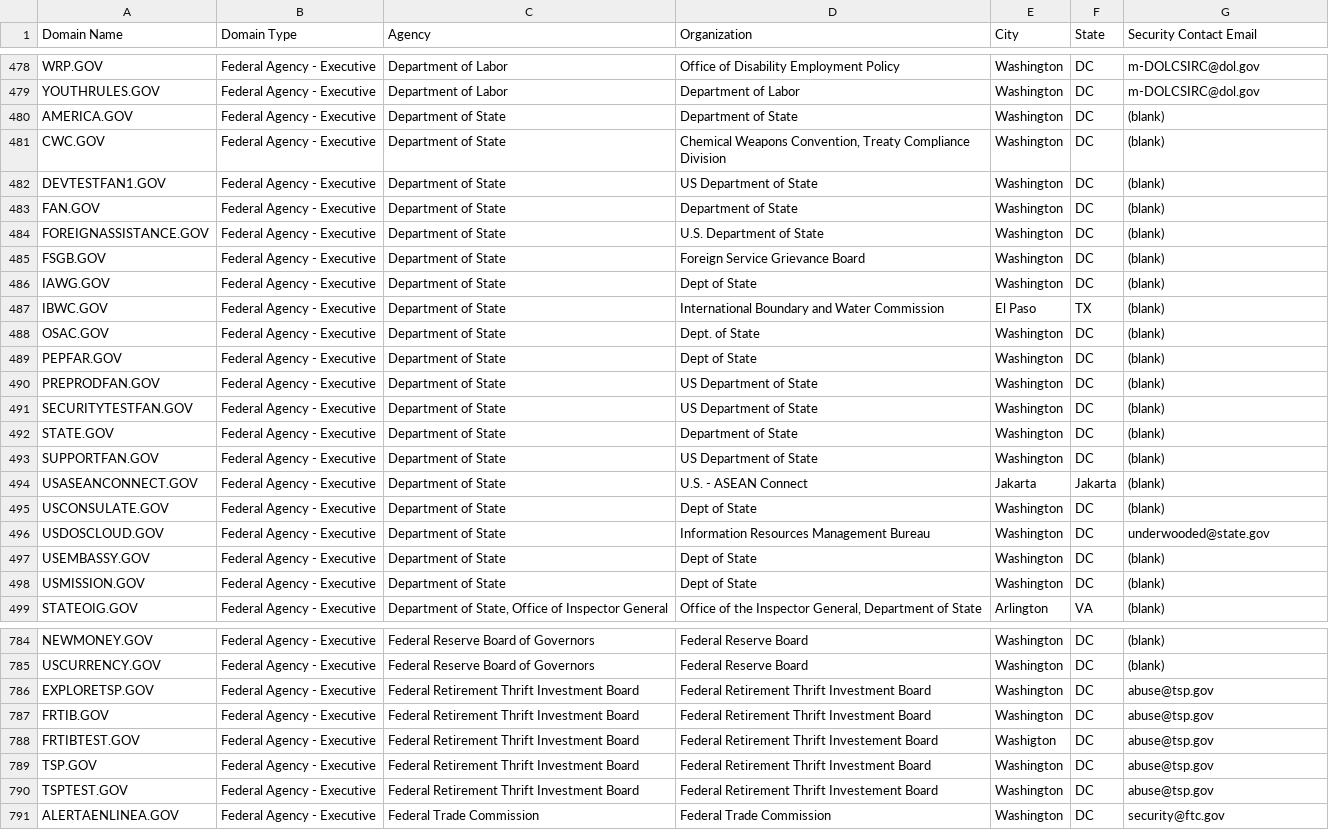
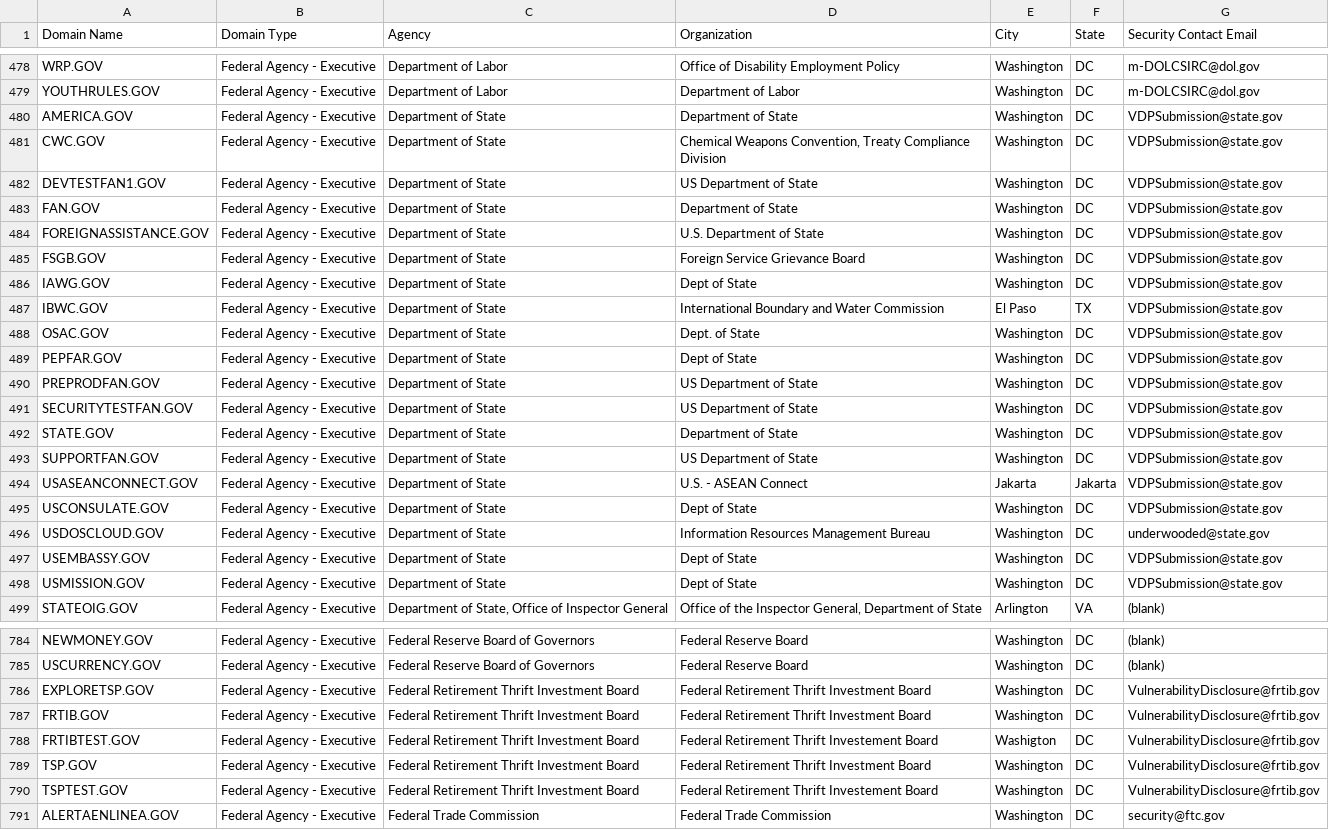
Before and after one commit to GSA/data, a CSV file: dotgov-domains/current-federal.csv, drawn as a sheet; only a part is shown, gaps mark what is left out; the diff covers the shown part only; the diff names each change by its address in the sheet, - before the commit and + after, or states it on an @@ line.

```diff
--- a/dotgov-domains/current-federal.csv
+++ b/dotgov-domains/current-federal.csv
-G480:G495 (Security Contact Email): (blank)
+G480:G495 (Security Contact Email): VDPSubmission@state.gov
-G497:G498 (Security Contact Email): (blank)
+G497:G498 (Security Contact Email): VDPSubmission@state.gov
-G786:G790 (Security Contact Email): abuse@tsp.gov
+G786:G790 (Security Contact Email): VulnerabilityDisclosure@frtib.gov
```
Also changed, not shown: 55 edited cells elsewhere in this file, dotgov-domains/current-full.csv.
